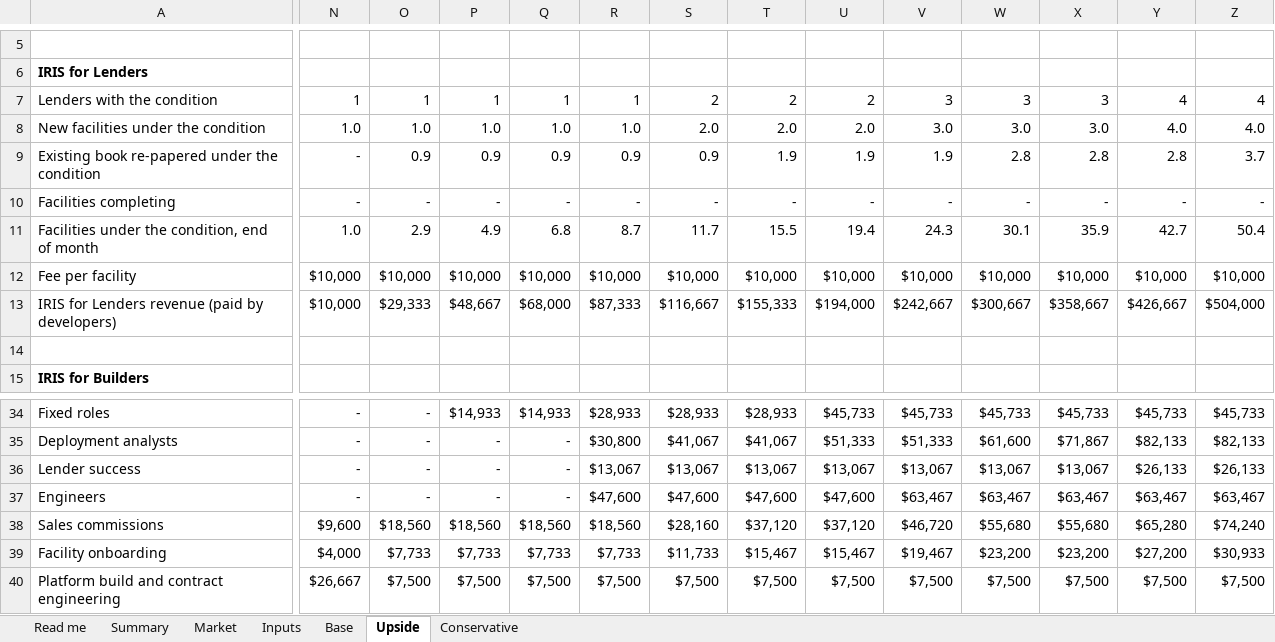
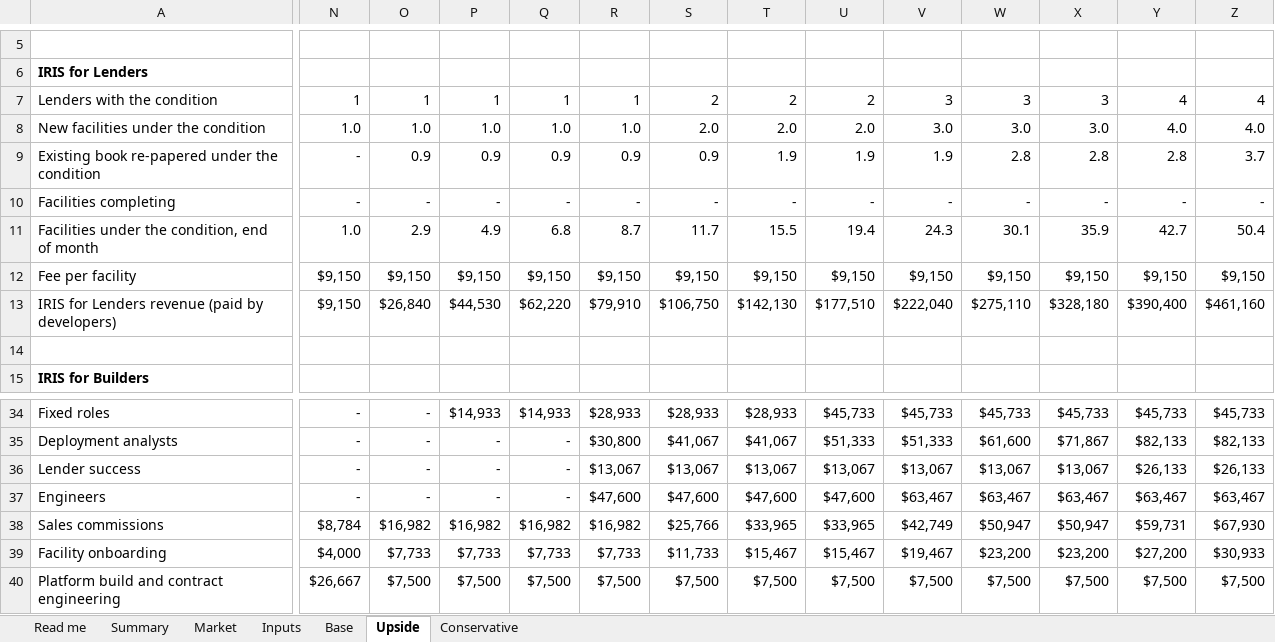
Before and after one commit to IRISPROJECTINTELLIGENCE/IRIS-DECK, an Excel workbook: financial-model/IRIS_model_5y.xlsx, sheet Upside, drawn as a sheet; only a part is shown, gaps mark what is left out; values as stored, in another font and other column widths than the file's, no borders; removed rows and columns are numbered as before the commit, all else as after; rows hold the shown columns only; the diff covers the shown part only; the diff names each change by its address in the sheet, - before the commit and + after, or states it on an @@ line.

```diff
--- a/financial-model/IRIS_model_5y.xlsx (sheet Upside)
+++ b/financial-model/IRIS_model_5y.xlsx (sheet Upside)
-row 12: Fee per facility | $10,000 | $10,000 | $10,000 | $10,000 | $10,000 | $10,000 | $10,000 | $10,000 | $10,000 | $10,000 | $10,000 | $10,000 | $10,000
+row 12: Fee per facility | $9,150 | $9,150 | $9,150 | $9,150 | $9,150 | $9,150 | $9,150 | $9,150 | $9,150 | $9,150 | $9,150 | $9,150 | $9,150
-N13: $10,000
+N13: $9,150
-O13: $29,333
+O13: $26,840
-P13: $48,667
+P13: $44,530
-Q13: $68,000
+Q13: $62,220
-R13: $87,333
+R13: $79,910
-S13: $116,667
+S13: $106,750
-T13: $155,333
+T13: $142,130
-U13: $194,000
+U13: $177,510
-V13: $242,667
+V13: $222,040
-W13: $300,667
+W13: $275,110
-X13: $358,667
+X13: $328,180
-Y13: $426,667
+Y13: $390,400
-Z13: $504,000
+Z13: $461,160
-N38: $9,600
+N38: $8,784
-O38: $18,560
+O38: $16,982
-P38: $18,560
+P38: $16,982
-Q38: $18,560
+Q38: $16,982
-R38: $18,560
+R38: $16,982
-S38: $28,160
+S38: $25,766
-T38: $37,120
+T38: $33,965
-U38: $37,120
+U38: $33,965
-V38: $46,720
+V38: $42,749
-W38: $55,680
+W38: $50,947
-X38: $55,680
+X38: $50,947
-Y38: $65,280
+Y38: $59,731
-Z38: $74,240
+Z38: $67,930
```
Also changed, not shown: 512 edited cells elsewhere in this sheet, sheet Conservative, sheet Base, sheet Summary, sheet Inputs, sheet Market, sheet Read me, formulas that keep their value, 17 other files.
